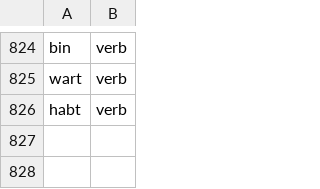
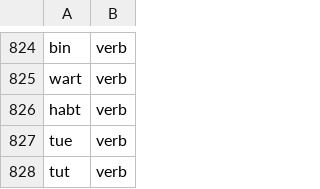
Before and after one commit to Automattic/harper, a TSV file: harper-core/src/language/german/scripts/german_pos_fixes.tsv, drawn as a sheet; only a part is shown, gaps mark what is left out.

```diff
--- a/harper-core/src/language/german/scripts/german_pos_fixes.tsv
+++ b/harper-core/src/language/german/scripts/german_pos_fixes.tsv
@@ -826 +826,3 @@ wart	verb
 habt	verb
+tue	verb
+tut	verb
```
Also changed, not shown: 12 other files.
